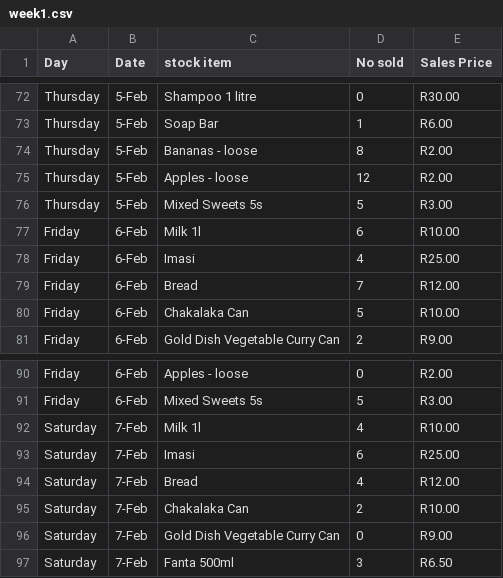
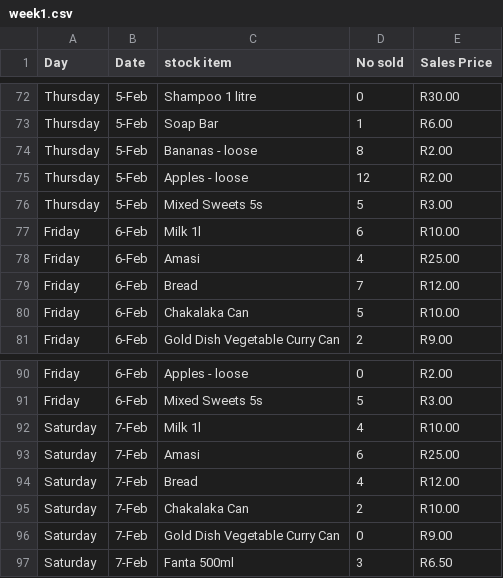
Before and after one commit to MsEmma/Nelisa-Spaza-Shop, a CSV file: input/week1.csv, drawn as a sheet; only a part is shown, gaps mark what is left out; the diff covers the shown part only.

```diff
--- a/input/week1.csv
+++ b/input/week1.csv
@@ -77,3 +77,3 @@ Thursday,5-Feb,Mixed Sweets 5s,5,R3.00
 Friday,6-Feb,Milk 1l,6,R10.00
-Friday,6-Feb,Imasi,4,R25.00
+Friday,6-Feb,Amasi,4,R25.00
 Friday,6-Feb,Bread,7,R12.00
@@ -92,3 +92,3 @@ Friday,6-Feb,Mixed Sweets 5s,5,R3.00
 Saturday,7-Feb,Milk 1l,4,R10.00
-Saturday,7-Feb,Imasi,6,R25.00
+Saturday,7-Feb,Amasi,6,R25.00
 Saturday,7-Feb,Bread,4,R12.00
```
Also changed, not shown: 5 edited cells elsewhere in this file, input/categories.csv, input/purchases.csv, 10 other files.
